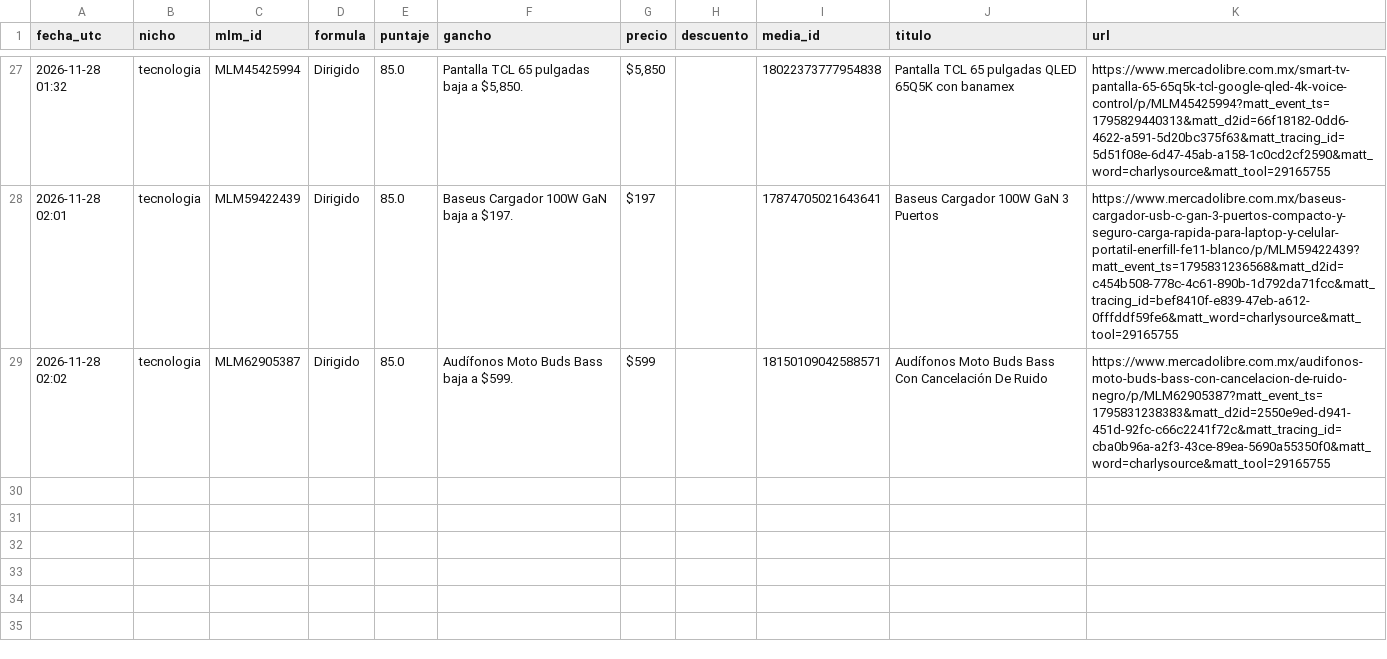
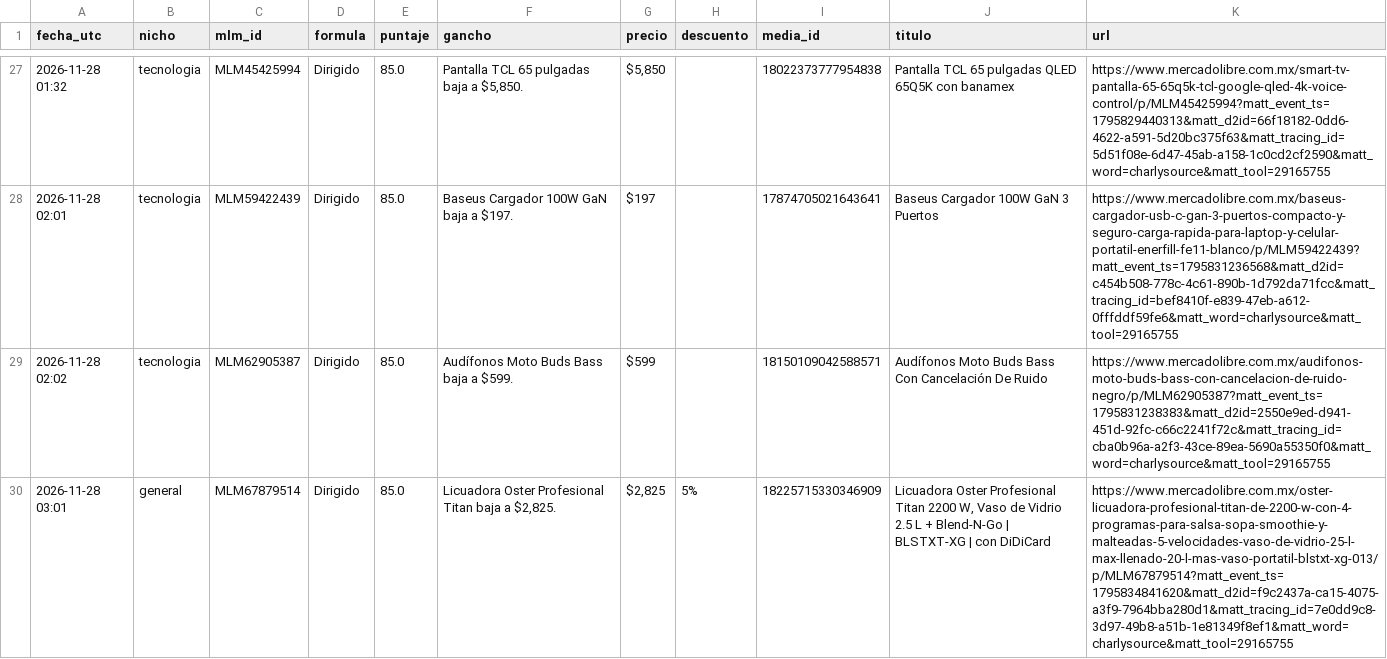
Before and after one commit to ABNieto-coder/radar-descuentos-mx, a CSV file: reels_log.csv, drawn as a sheet; only a part is shown, gaps mark what is left out; the diff names each change by its address in the sheet, - before the commit and + after, or states it on an @@ line.

```diff
--- a/reels_log.csv
+++ b/reels_log.csv
+row 30: 2026-11-28 03:01 | general | MLM67879514 | Dirigido | 85.0 | Licuadora Oster Profesional Titan baja a $2,825. | $2,825 | 5% | 18225715330346909 | Licuadora Oster Profesional Titan 2200 W, Vaso de Vidrio 2.5 L + Blend-N-Go | BLSTXT-XG | con DiDiCard | https://www.mercadolibre.com.mx/oster-licuadora-profesional-titan-de-2200-w-con-4-programas-para-salsa-sopa-smoothie-y-malteadas-5-velocidades-vaso-de-vidrio-25-l-max-llenado-20-l-mas-vaso-portatil-blstxt-xg-013/p/MLM67879514?matt_event_ts=1795834841620&matt_d2id=f9c2437a-ca15-4075-a3f9-7964bba280d1&matt_tracing_id=7e0dd9c8-3d97-49b8-a51b-1e81349f8ef1&matt_word=charlysource&matt_tool=29165755
```
Also changed, not shown: 1 other file.
